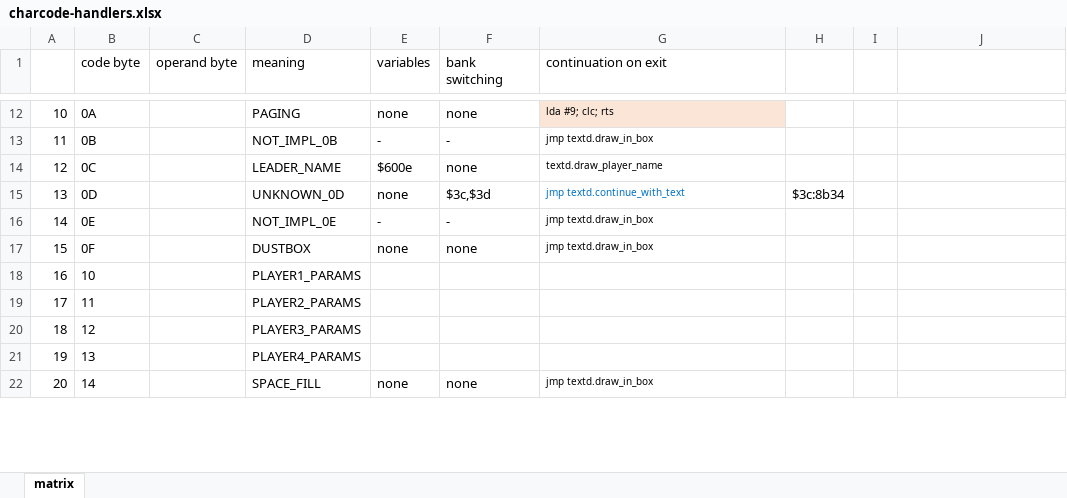
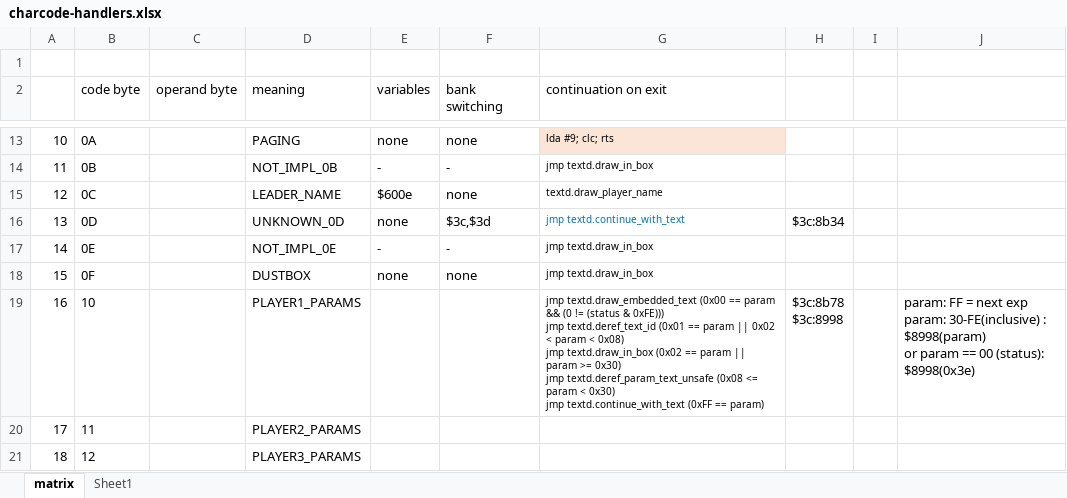
Before and after one commit to ypyp-pprn-mnmn/ff3_hack, an Excel workbook: docs/development/charcode-handlers.xlsx, sheet matrix, drawn as a sheet; only a part is shown, gaps mark what is left out; the shorter side is filled out with more unchanged rows; values as stored, in another font and other column widths than the file's, no borders; charts and pictures not drawn; addresses are those after the commit; ↵ is a line break in a cell; the diff names each change by its address in the sheet, - before the commit and + after, or states it on an @@ line.

Commit message:
massive refactoring: text drivers - ph1: jump table

```diff
--- a/docs/development/charcode-handlers.xlsx (sheet matrix)
+++ b/docs/development/charcode-handlers.xlsx (sheet matrix)
+sheet tab: Sheet1
+row 1: (empty)
-G19 (continuation on exit): (empty)
+G19 (continuation on exit): jmp textd.draw_embedded_text (0x00 == param && (0 != (status & 0xFE))) ↵ jmp textd.deref_text_id (0x01 == param || 0x02 < param < 0x08) ↵ jmp textd.draw_in_box (0x02 == param || param >= 0x30) ↵ jmp textd.deref_param_text_unsafe (0x08 <= param < 0x30) ↵ jmp textd.continue_with_text (0xFF == param)
-H19: (empty)
+H19: $3c:8b78 ↵ $3c:8998
-J19: (empty)
+J19: param: FF = next exp ↵ param: 30-FE(inclusive) : $8998(param) ↵ or param == 00 (status): $8998(0x3e)
```
Also changed, not shown: formulas that keep their value, charts or pictures, 5 other files.
